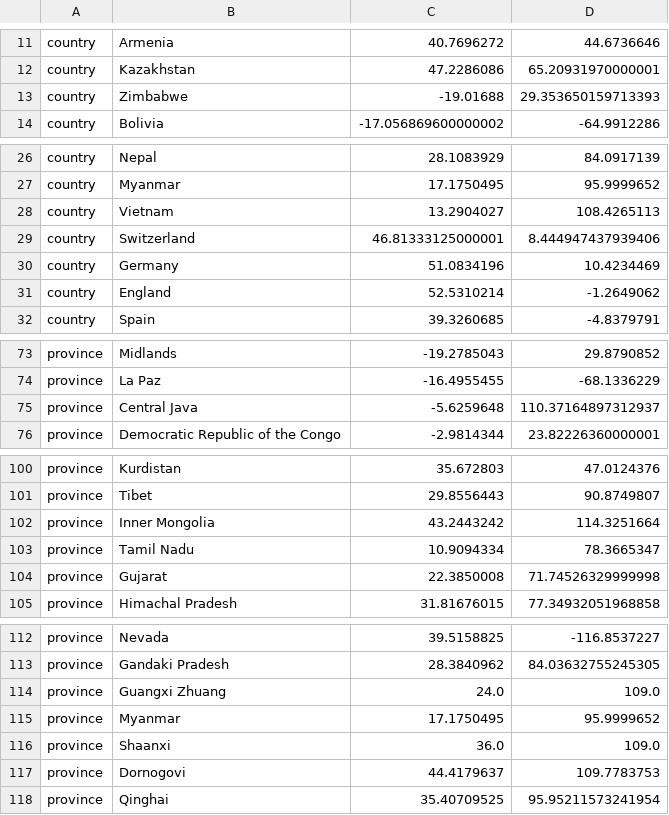
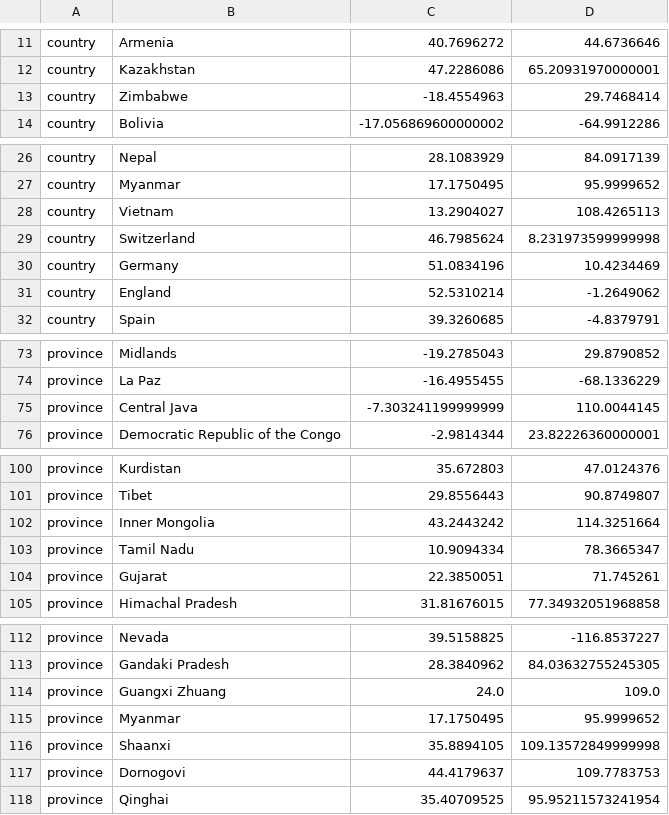
Before and after one commit to ktmeaton/plague-phylogeography-projects, a TSV file: main/augur/all/chromosome/full/filter5/beast/clock/latlon.tsv, drawn as a sheet; only a part is shown, gaps mark what is left out; the diff covers the shown part only.

```diff
--- a/main/augur/all/chromosome/full/filter5/beast/clock/latlon.tsv
+++ b/main/augur/all/chromosome/full/filter5/beast/clock/latlon.tsv
@@ -12,3 +12,3 @@ country	Armenia	40.7696272	44.6736646
 country	Kazakhstan	47.2286086	65.20931970000001
-country	Zimbabwe	-19.01688	29.353650159713393
+country	Zimbabwe	-18.4554963	29.7468414
 country	Bolivia	-17.056869600000002	-64.9912286
@@ -28,3 +28,3 @@ country	Myanmar	17.1750495	95.9999652
 country	Vietnam	13.2904027	108.4265113
-country	Switzerland	46.81333125000001	8.444947437939406
+country	Switzerland	46.7985624	8.231973599999998
 country	Germany	51.0834196	10.4234469
@@ -74,3 +74,3 @@ province	Midlands	-19.2785043	29.8790852
 province	La Paz	-16.4955455	-68.1336229
-province	Central Java	-5.6259648	110.37164897312937
+province	Central Java	-7.303241199999999	110.0044145
 province	Democratic Republic of the Congo	-2.9814344	23.82226360000001
@@ -103,3 +103,3 @@ province	Inner Mongolia	43.2443242	114.3251664
 province	Tamil Nadu	10.9094334	78.3665347
-province	Gujarat	22.3850008	71.74526329999998
+province	Gujarat	22.3850051	71.745261
 province	Himachal Pradesh	31.81676015	77.34932051968858
@@ -115,3 +115,3 @@ province	Guangxi Zhuang	24.0	109.0
 province	Myanmar	17.1750495	95.9999652
-province	Shaanxi	36.0	109.0
+province	Shaanxi	35.8894105	109.13572849999998
 province	Dornogovi	44.4179637	109.7783753
```
Also changed, not shown: 1 removed row and 16 edited cells elsewhere in this file, main/augur/all/chromosome/full/filter5/beast/clock/colors.tsv, 3 other files.
